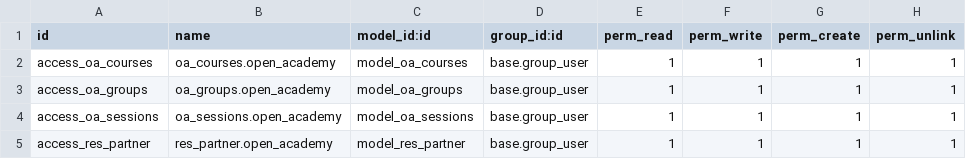
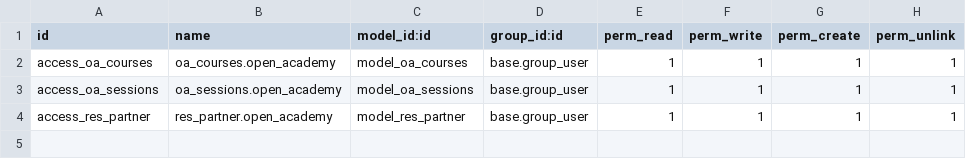
Before and after one commit to ejsp2005/open_academy, a CSV file: security/ir.model.access.csv, drawn as a sheet.

```diff
--- a/security/ir.model.access.csv
+++ b/security/ir.model.access.csv
@@ -2,3 +2,2 @@ id,name,model_id:id,group_id:id,perm_read,perm_write,perm_create,perm_unlink
 access_oa_courses,oa_courses.open_academy,model_oa_courses,base.group_user,1,1,1,1
-access_oa_groups,oa_groups.open_academy,model_oa_groups,base.group_user,1,1,1,1
 access_oa_sessions,oa_sessions.open_academy,model_oa_sessions,base.group_user,1,1,1,1
```
Also changed, not shown: 9 other files.
